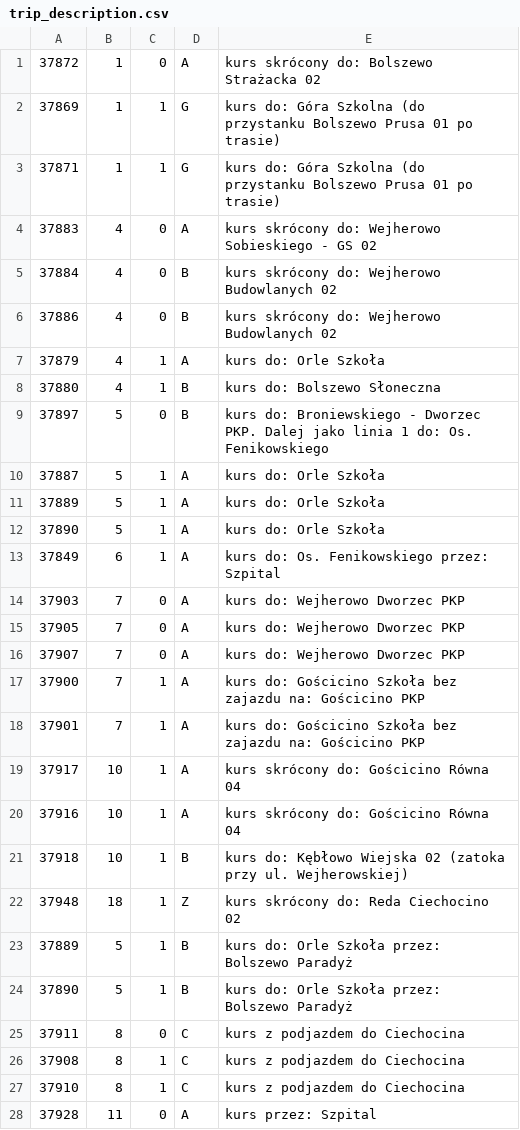
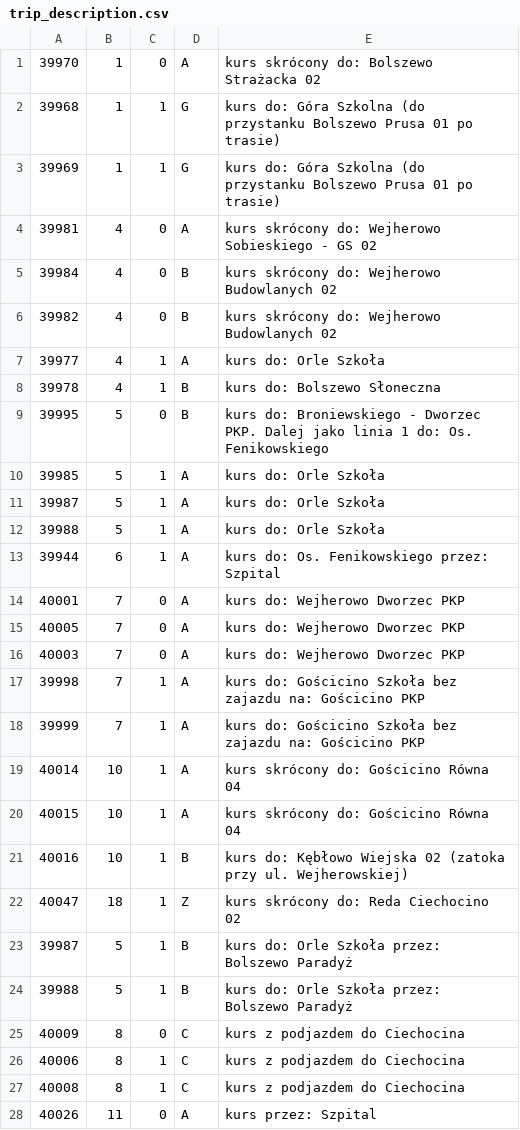
Before and after one commit to damiansikora85/BusSchedule, a CSV file: gtfs/trip_description.csv, drawn as a sheet; only a part is shown; the diff covers the shown part only.

```diff
--- a/gtfs/trip_description.csv
+++ b/gtfs/trip_description.csv
@@ -1,28 +1,28 @@
-37872,1,0,A,kurs skrócony do: Bolszewo Strażacka 02
-37869,1,1,G,kurs do: Góra Szkolna (do przystanku Bolszewo Prusa 01 po trasie)
-37871,1,1,G,kurs do: Góra Szkolna (do przystanku Bolszewo Prusa 01 po trasie)
-37883,4,0,A,kurs skrócony do: Wejherowo Sobieskiego - GS 02
-37884,4,0,B,kurs skrócony do: Wejherowo Budowlanych 02
-37886,4,0,B,kurs skrócony do: Wejherowo Budowlanych 02
-37879,4,1,A,kurs do: Orle Szkoła
-37880,4,1,B,kurs do: Bolszewo Słoneczna
-37897,5,0,B,kurs do: Broniewskiego - Dworzec PKP. Dalej jako linia 1 do: Os. Fenikowskiego
-37887,5,1,A,kurs do: Orle Szkoła
-37889,5,1,A,kurs do: Orle Szkoła
-37890,5,1,A,kurs do: Orle Szkoła
-37849,6,1,A,kurs do: Os. Fenikowskiego przez: Szpital
-37903,7,0,A,kurs do: Wejherowo Dworzec PKP
-37905,7,0,A,kurs do: Wejherowo Dworzec PKP
-37907,7,0,A,kurs do: Wejherowo Dworzec PKP
-37900,7,1,A,kurs do: Gościcino Szkoła bez zajazdu na: Gościcino PKP
-37901,7,1,A,kurs do: Gościcino Szkoła bez zajazdu na: Gościcino PKP
-37917,10,1,A,kurs skrócony do: Gościcino Równa 04
-37916,10,1,A,kurs skrócony do: Gościcino Równa 04
-37918,10,1,B,kurs do: Kębłowo Wiejska 02 (zatoka przy ul. Wejherowskiej)
-37948,18,1,Z,kurs skrócony do: Reda Ciechocino 02
-37889,5,1,B,kurs do: Orle Szkoła przez: Bolszewo Paradyż
-37890,5,1,B,kurs do: Orle Szkoła przez: Bolszewo Paradyż
-37911,8,0,C,kurs z podjazdem do Ciechocina
-37908,8,1,C,kurs z podjazdem do Ciechocina
-37910,8,1,C,kurs z podjazdem do Ciechocina
-37928,11,0,A,kurs przez: Szpital
+39970,1,0,A,kurs skrócony do: Bolszewo Strażacka 02
+39968,1,1,G,kurs do: Góra Szkolna (do przystanku Bolszewo Prusa 01 po trasie)
+39969,1,1,G,kurs do: Góra Szkolna (do przystanku Bolszewo Prusa 01 po trasie)
+39981,4,0,A,kurs skrócony do: Wejherowo Sobieskiego - GS 02
+39984,4,0,B,kurs skrócony do: Wejherowo Budowlanych 02
+39982,4,0,B,kurs skrócony do: Wejherowo Budowlanych 02
+39977,4,1,A,kurs do: Orle Szkoła
+39978,4,1,B,kurs do: Bolszewo Słoneczna
+39995,5,0,B,kurs do: Broniewskiego - Dworzec PKP. Dalej jako linia 1 do: Os. Fenikowskiego
+39985,5,1,A,kurs do: Orle Szkoła
+39987,5,1,A,kurs do: Orle Szkoła
+39988,5,1,A,kurs do: Orle Szkoła
+39944,6,1,A,kurs do: Os. Fenikowskiego przez: Szpital
+40001,7,0,A,kurs do: Wejherowo Dworzec PKP
+40005,7,0,A,kurs do: Wejherowo Dworzec PKP
+40003,7,0,A,kurs do: Wejherowo Dworzec PKP
+39998,7,1,A,kurs do: Gościcino Szkoła bez zajazdu na: Gościcino PKP
+39999,7,1,A,kurs do: Gościcino Szkoła bez zajazdu na: Gościcino PKP
+40014,10,1,A,kurs skrócony do: Gościcino Równa 04
+40015,10,1,A,kurs skrócony do: Gościcino Równa 04
+40016,10,1,B,kurs do: Kębłowo Wiejska 02 (zatoka przy ul. Wejherowskiej)
+40047,18,1,Z,kurs skrócony do: Reda Ciechocino 02
+39987,5,1,B,kurs do: Orle Szkoła przez: Bolszewo Paradyż
+39988,5,1,B,kurs do: Orle Szkoła przez: Bolszewo Paradyż
+40009,8,0,C,kurs z podjazdem do Ciechocina
+40006,8,1,C,kurs z podjazdem do Ciechocina
+40008,8,1,C,kurs z podjazdem do Ciechocina
+40026,11,0,A,kurs przez: Szpital
```
Also changed, not shown: 8 edited cells elsewhere in this file, 3 other files.
